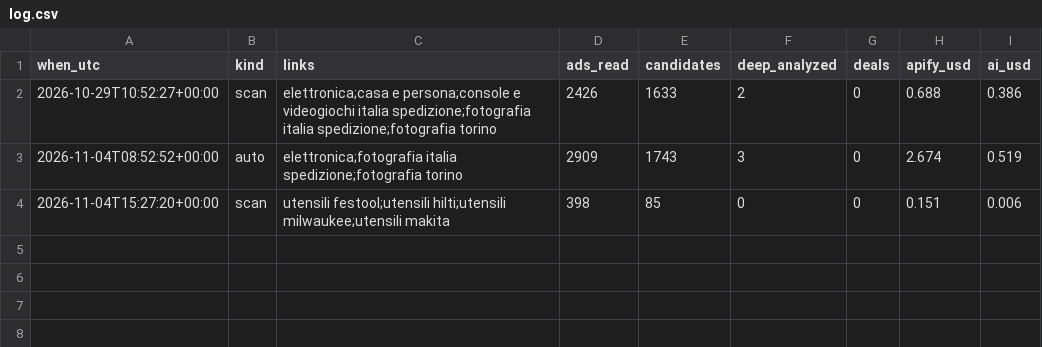
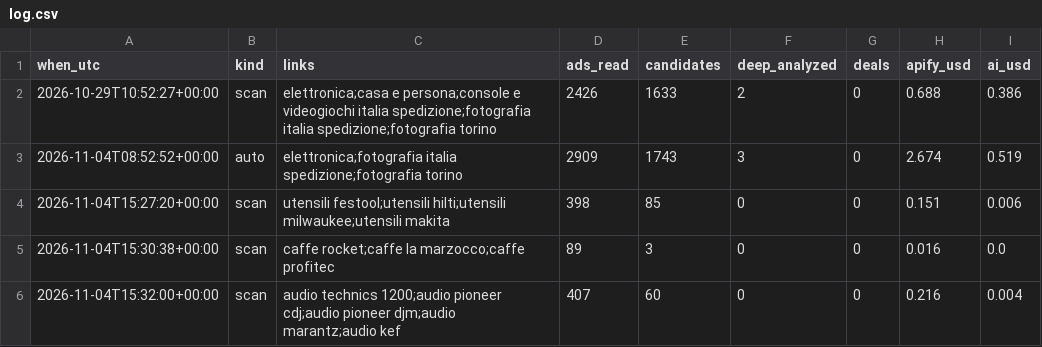
Before and after one commit to abeldallolio97-beep/affari-bot, a CSV file: state/log.csv, drawn as a sheet.

```diff
--- a/state/log.csv
+++ b/state/log.csv
@@ -4 +4,3 @@ when_utc,kind,links,ads_read,candidates,deep_analyzed,deals,apify_usd,ai_usd
 2026-11-04T15:27:20+00:00,scan,utensili festool;utensili hilti;utensili milwaukee;utensili makita,398,85,0,0,0.151,0.006
+2026-11-04T15:30:38+00:00,scan,caffe rocket;caffe la marzocco;caffe profitec,89,3,0,0,0.016,0.0
+2026-11-04T15:32:00+00:00,scan,audio technics 1200;audio pioneer cdj;audio pioneer djm;audio marantz;audio kef,407,60,0,0,0.216,0.004
```
Also changed, not shown: 1 other file.
